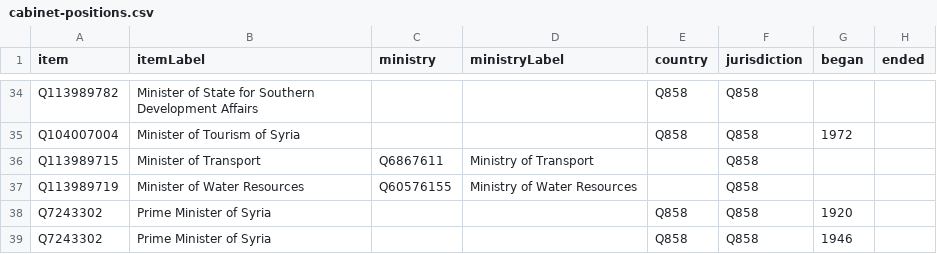
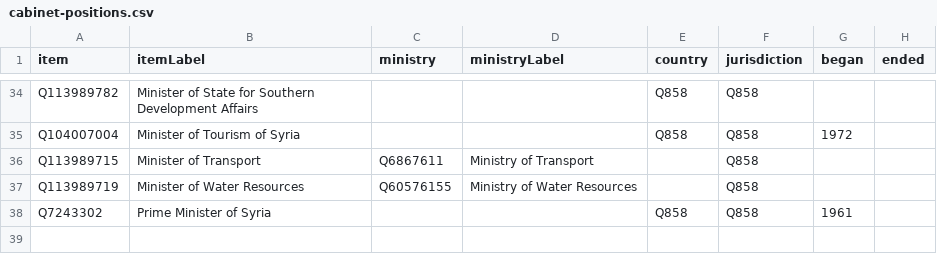
Before and after one commit to every-politician-scrapers/syria, a CSV file: wikidata/results/cabinet-positions.csv, drawn as a sheet; only a part is shown, gaps mark what is left out.

Commit message:
Run SPARQL queries

```diff
--- a/wikidata/results/cabinet-positions.csv
+++ b/wikidata/results/cabinet-positions.csv
@@ -37,3 +37,2 @@ Q113989715,Minister of Transport,Q6867611,Ministry of Transport,,Q858,,
 Q113989719,Minister of Water Resources,Q60576155,Ministry of Water Resources,,Q858,,
-Q7243302,Prime Minister of Syria,,,Q858,Q858,1920,
-Q7243302,Prime Minister of Syria,,,Q858,Q858,1946,
+Q7243302,Prime Minister of Syria,,,Q858,Q858,1961,
```
